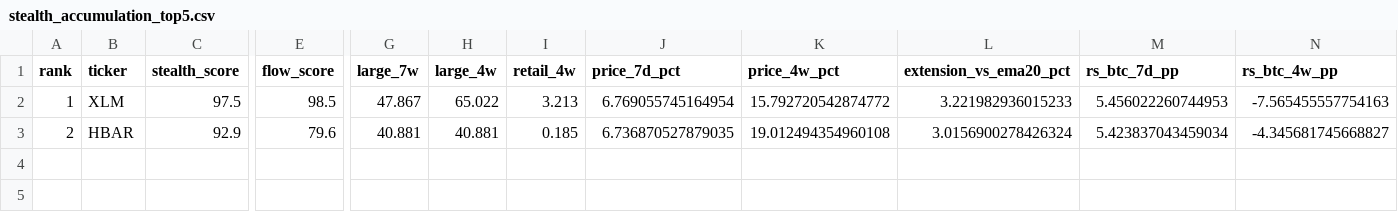
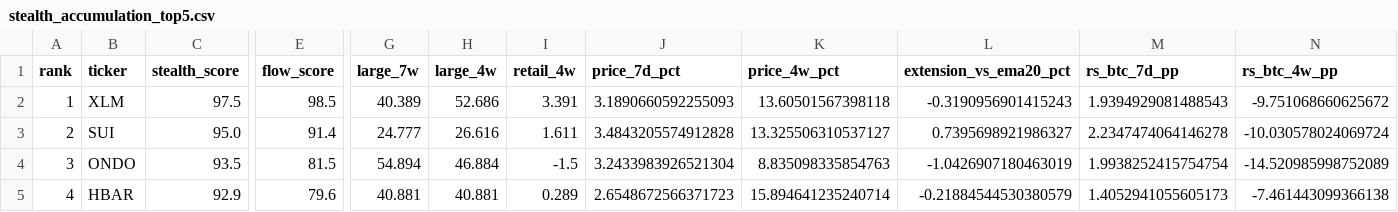
Before and after one commit to sovet12345688-debug/master-alt-cvd, a CSV file: output/stealth_accumulation_top5.csv, drawn as a sheet; only a part is shown, gaps mark what is left out; rows hold the shown columns only; the diff names each change by its address in the sheet, - before the commit and + after, or states it on an @@ line.

```diff
--- a/output/stealth_accumulation_top5.csv
+++ b/output/stealth_accumulation_top5.csv
-G2 (large_7w): 47.867
+G2 (large_7w): 40.389
-H2 (large_4w): 65.022
+H2 (large_4w): 52.686
-I2 (retail_4w): 3.213
+I2 (retail_4w): 3.391
-J2 (price_7d_pct): 6.769055745164954
+J2 (price_7d_pct): 3.1890660592255093
-K2 (price_4w_pct): 15.792720542874772
+K2 (price_4w_pct): 13.60501567398118
-L2 (extension_vs_ema20_pct): 3.221982936015233
+L2 (extension_vs_ema20_pct): -0.3190956901415243
-M2 (rs_btc_7d_pp): 5.456022260744953
+M2 (rs_btc_7d_pp): 1.9394929081488543
-N2 (rs_btc_4w_pp): -7.565455557754163
+N2 (rs_btc_4w_pp): -9.751068660625672
-B3 (ticker): HBAR
+B3 (ticker): SUI
-C3 (stealth_score): 92.9
+C3 (stealth_score): 95.0
-E3 (flow_score): 79.6
+E3 (flow_score): 91.4
-G3 (large_7w): 40.881
+G3 (large_7w): 24.777
-H3 (large_4w): 40.881
+H3 (large_4w): 26.616
-I3 (retail_4w): 0.185
+I3 (retail_4w): 1.611
-J3 (price_7d_pct): 6.736870527879035
+J3 (price_7d_pct): 3.4843205574912828
-K3 (price_4w_pct): 19.012494354960108
+K3 (price_4w_pct): 13.325506310537127
-L3 (extension_vs_ema20_pct): 3.0156900278426324
+L3 (extension_vs_ema20_pct): 0.7395698921986327
-M3 (rs_btc_7d_pp): 5.423837043459034
+M3 (rs_btc_7d_pp): 2.2347474064146278
-N3 (rs_btc_4w_pp): -4.345681745668827
+N3 (rs_btc_4w_pp): -10.030578024069724
+row 4: 3 | ONDO | 93.5 | 81.5 | 54.894 | 46.884 | -1.5 | 3.2433983926521304 | 8.835098335854763 | -1.0426907180463019 | 1.9938252415754754 | -14.520985998752089
+row 5: 4 | HBAR | 92.9 | 79.6 | 40.881 | 40.881 | 0.289 | 2.6548672566371723 | 15.894641235240714 | -0.21884544530380579 | 1.4052941055605173 | -7.461443099366138
```
Also changed, not shown: data/daily_cvd_bins.csv, output/coverage.csv, 4 other files.
